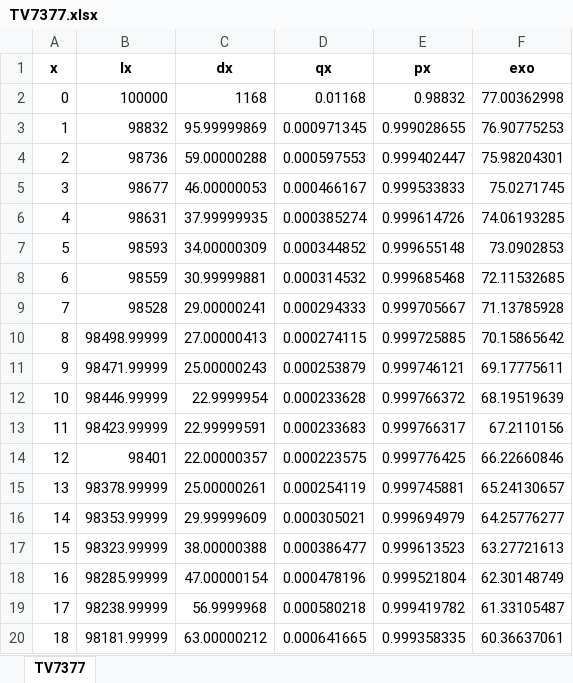
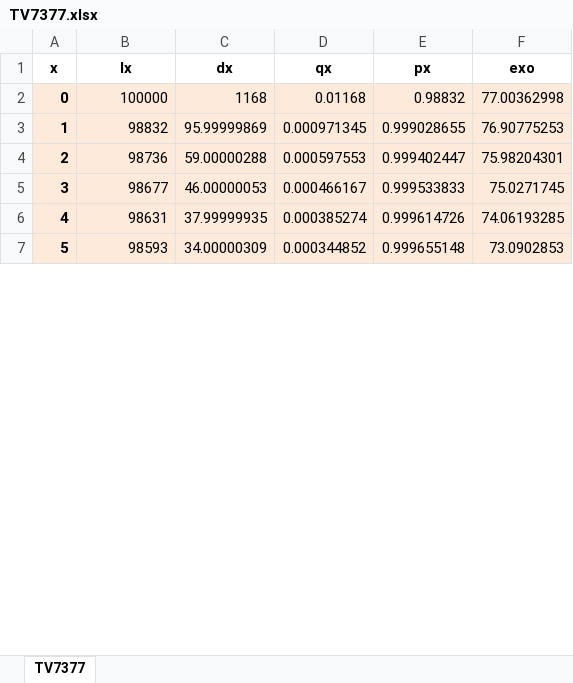
Before and after one commit to parcr/lifeActuary_dev, an Excel workbook: exercisesLifeContingencies/survivalModels/lifeTables3/TV7377.xlsx, sheet TV7377, drawn as a sheet; only a part is shown; values as stored, in another font and other column widths than the file's, no borders; the diff covers the shown part only; the diff names each change by its address in the sheet, - before the commit and + after, or states it on an @@ line.

Commit message:
prepare exercise lifeTables3.py

```diff
--- a/exercisesLifeContingencies/survivalModels/lifeTables3/TV7377.xlsx (sheet TV7377)
+++ b/exercisesLifeContingencies/survivalModels/lifeTables3/TV7377.xlsx (sheet TV7377)
-A2:F7 fill: none
+A2:F7 fill: #FDEADA
-A2:A7 bold: off
+A2:A7 bold: on
@@ row 8 hidden: 6 | 98559 | 30.99999881 | 0.000314532 | 0.999685468 | 72.11532685 @@
@@ row 9 hidden: 7 | 98528 | 29.00000241 | 0.000294333 | 0.999705667 | 71.13785928 @@
@@ row 10 hidden: 8 | 98498.99999 | 27.00000413 | 0.000274115 | 0.999725885 | 70.15865642 @@
@@ row 11 hidden: 9 | 98471.99999 | 25.00000243 | 0.000253879 | 0.999746121 | 69.17775611 @@
@@ row 12 hidden: 10 | 98446.99999 | 22.9999954 | 0.000233628 | 0.999766372 | 68.19519639 @@
@@ row 13 hidden: 11 | 98423.99999 | 22.99999591 | 0.000233683 | 0.999766317 | 67.2110156 @@
@@ row 14 hidden: 12 | 98401 | 22.00000357 | 0.000223575 | 0.999776425 | 66.22660846 @@
@@ row 15 hidden: 13 | 98378.99999 | 25.00000261 | 0.000254119 | 0.999745881 | 65.24130657 @@
@@ row 16 hidden: 14 | 98353.99999 | 29.99999609 | 0.000305021 | 0.999694979 | 64.25776277 @@
@@ row 17 hidden: 15 | 98323.99999 | 38.00000388 | 0.000386477 | 0.999613523 | 63.27721613 @@
@@ row 18 hidden: 16 | 98285.99999 | 47.00000154 | 0.000478196 | 0.999521804 | 62.30148749 @@
@@ row 19 hidden: 17 | 98238.99999 | 56.9999968 | 0.000580218 | 0.999419782 | 61.33105487 @@
@@ row 20 hidden: 18 | 98181.99999 | 63.00000212 | 0.000641665 | 0.999358335 | 60.36637061 @@
```
Also changed, not shown: 83 hidden or unhidden rows and cell formats elsewhere in this sheet, 1 other file.
